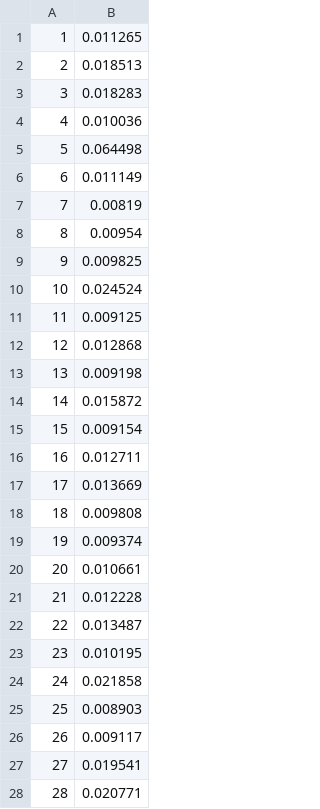
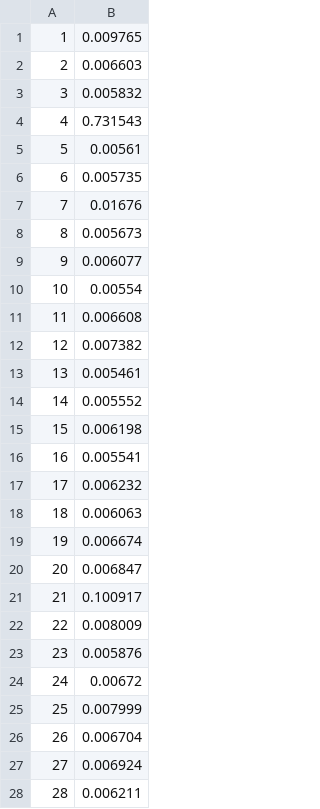
Before and after one commit to LiuZechu/CS3243-project2, a CSV file: sudoku/experiment_2_output.csv, drawn as a sheet; only a part is shown; the diff covers the shown part only.

```diff
--- a/sudoku/experiment_2_output.csv
+++ b/sudoku/experiment_2_output.csv
@@ -1,28 +1,28 @@
-1,0.011265
-2,0.018513
-3,0.018283
-4,0.010036
-5,0.064498
-6,0.011149
-7,0.00819
-8,0.00954
-9,0.009825
-10,0.024524
-11,0.009125
-12,0.012868
-13,0.009198
-14,0.015872
-15,0.009154
-16,0.012711
-17,0.013669
-18,0.009808
-19,0.009374
-20,0.010661
-21,0.012228
-22,0.013487
-23,0.010195
-24,0.021858
-25,0.008903
-26,0.009117
-27,0.019541
-28,0.020771
+1,0.009765
+2,0.006603
+3,0.005832
+4,0.731543
+5,0.00561
+6,0.005735
+7,0.01676
+8,0.005673
+9,0.006077
+10,0.00554
+11,0.006608
+12,0.007382
+13,0.005461
+14,0.005552
+15,0.006198
+16,0.005541
+17,0.006232
+18,0.006063
+19,0.006674
+20,0.006847
+21,0.100917
+22,0.008009
+23,0.005876
+24,0.00672
+25,0.007999
+26,0.006704
+27,0.006924
+28,0.006211
```
Also changed, not shown: 41 edited cells elsewhere in this file, sudoku/experiment_inputs_1.csv, sudoku/experiment_inputs_2.csv, 1 other file.
